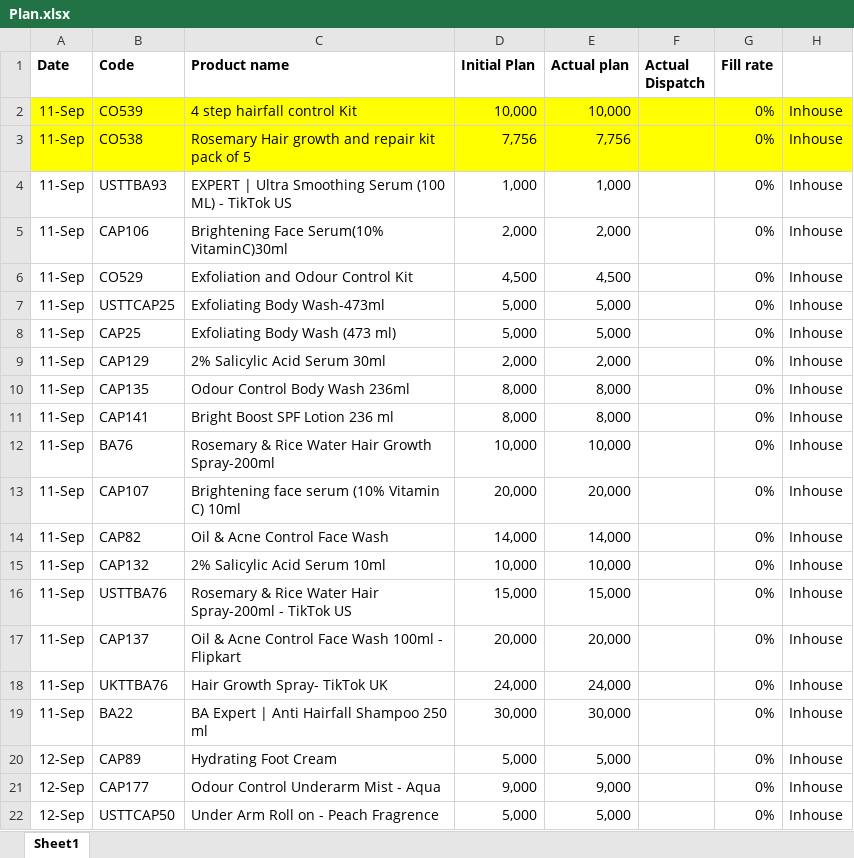
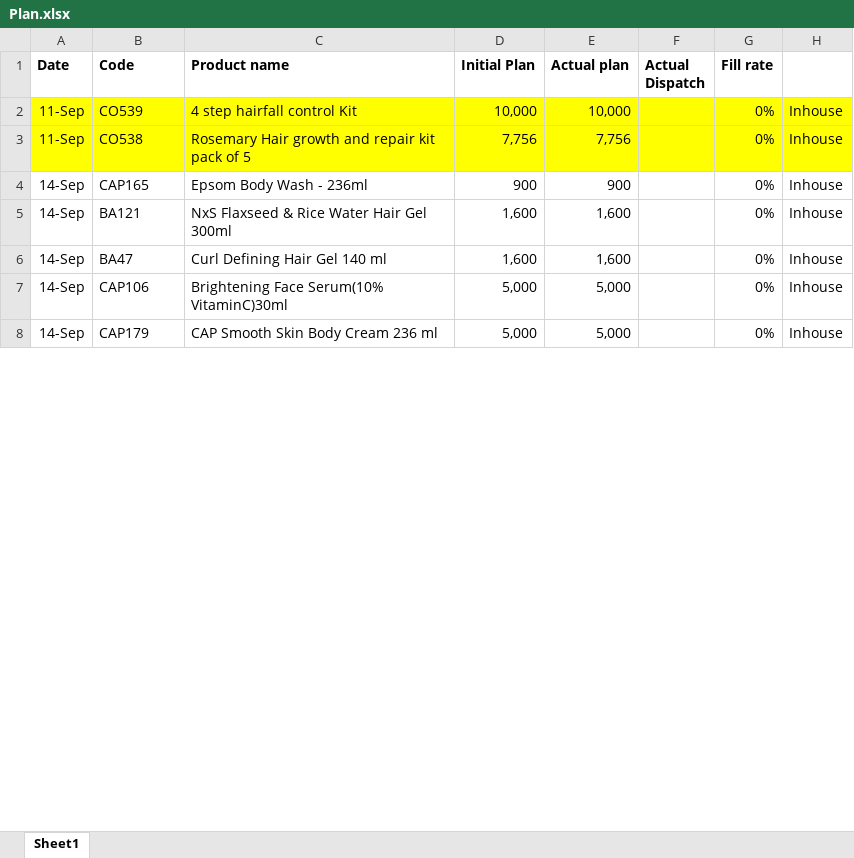
Before and after one commit to ramantayal-2912/production-board, an Excel workbook: data/Plan.xlsx, sheet Sheet1, drawn as a sheet; only a part is shown; values as stored, in another font and other column widths than the file's, no borders; removed rows and columns are numbered as before the commit, all else as after; the diff covers the shown part only; the diff names each change by its address in the sheet, - before the commit and + after, or states it on an @@ line.

```diff
--- a/data/Plan.xlsx (sheet Sheet1)
+++ b/data/Plan.xlsx (sheet Sheet1)
-row 4: 11-Sep | USTTBA93 | EXPERT | Ultra Smoothing Serum (100 ML) - TikTok US | 1,000 | 1,000 |  | 0% | Inhouse
-row 5: 11-Sep | CAP106 | Brightening Face Serum(10% VitaminC)30ml | 2,000 | 2,000 |  | 0% | Inhouse
-row 6: 11-Sep | CO529 | Exfoliation and Odour Control Kit | 4,500 | 4,500 |  | 0% | Inhouse
-row 7: 11-Sep | USTTCAP25 | Exfoliating Body Wash-473ml | 5,000 | 5,000 |  | 0% | Inhouse
+row 4: 14-Sep | CAP165 | Epsom Body Wash - 236ml | 900 | 900 |  | 0% | Inhouse
+row 5: 14-Sep | BA121 | NxS Flaxseed & Rice Water Hair Gel 300ml | 1,600 | 1,600 |  | 0% | Inhouse
+row 6: 14-Sep | BA47 | Curl Defining Hair Gel 140 ml | 1,600 | 1,600 |  | 0% | Inhouse
-A7 (Date): 11-Sep
+A7 (Date): 14-Sep
-B7 (Code): CAP25
+B7 (Code): CAP106
-C7 (Product name): Exfoliating Body Wash (473 ml)
+C7 (Product name): Brightening Face Serum(10% VitaminC)30ml
-row 9: 11-Sep | CAP129 | 2% Salicylic Acid Serum 30ml | 2,000 | 2,000 |  | 0% | Inhouse
-row 10: 11-Sep | CAP135 | Odour Control Body Wash 236ml | 8,000 | 8,000 |  | 0% | Inhouse
-row 11: 11-Sep | CAP141 | Bright Boost SPF Lotion 236 ml | 8,000 | 8,000 |  | 0% | Inhouse
-row 12: 11-Sep | BA76 | Rosemary & Rice Water Hair Growth Spray-200ml | 10,000 | 10,000 |  | 0% | Inhouse
-row 13: 11-Sep | CAP107 | Brightening face serum (10% Vitamin C) 10ml | 20,000 | 20,000 |  | 0% | Inhouse
-row 14: 11-Sep | CAP82 | Oil & Acne Control Face Wash | 14,000 | 14,000 |  | 0% | Inhouse
-row 15: 11-Sep | CAP132 | 2% Salicylic Acid Serum 10ml | 10,000 | 10,000 |  | 0% | Inhouse
-row 16: 11-Sep | USTTBA76 | Rosemary & Rice Water Hair Spray-200ml - TikTok US | 15,000 | 15,000 |  | 0% | Inhouse
-row 17: 11-Sep | CAP137 | Oil & Acne Control Face Wash 100ml - Flipkart | 20,000 | 20,000 |  | 0% | Inhouse
-row 18: 11-Sep | UKTTBA76 | Hair Growth Spray- TikTok UK | 24,000 | 24,000 |  | 0% | Inhouse
-row 19: 11-Sep | BA22 | BA Expert | Anti Hairfall Shampoo 250 ml | 30,000 | 30,000 |  | 0% | Inhouse
-A8 (Date): 12-Sep
+A8 (Date): 14-Sep
-B8 (Code): CAP89
+B8 (Code): CAP179
-C8 (Product name): Hydrating Foot Cream
+C8 (Product name): CAP Smooth Skin Body Cream 236 ml
-row 21: 12-Sep | CAP177 | Odour Control Underarm Mist - Aqua | 9,000 | 9,000 |  | 0% | Inhouse
-row 22: 12-Sep | USTTCAP50 | Under Arm Roll on - Peach Fragrence | 5,000 | 5,000 |  | 0% | Inhouse
```
Also changed, not shown: 28 added rows, 28 removed rows, 1 moved row, 82 edited cells and cell formats elsewhere in this sheet, 2 other files.
